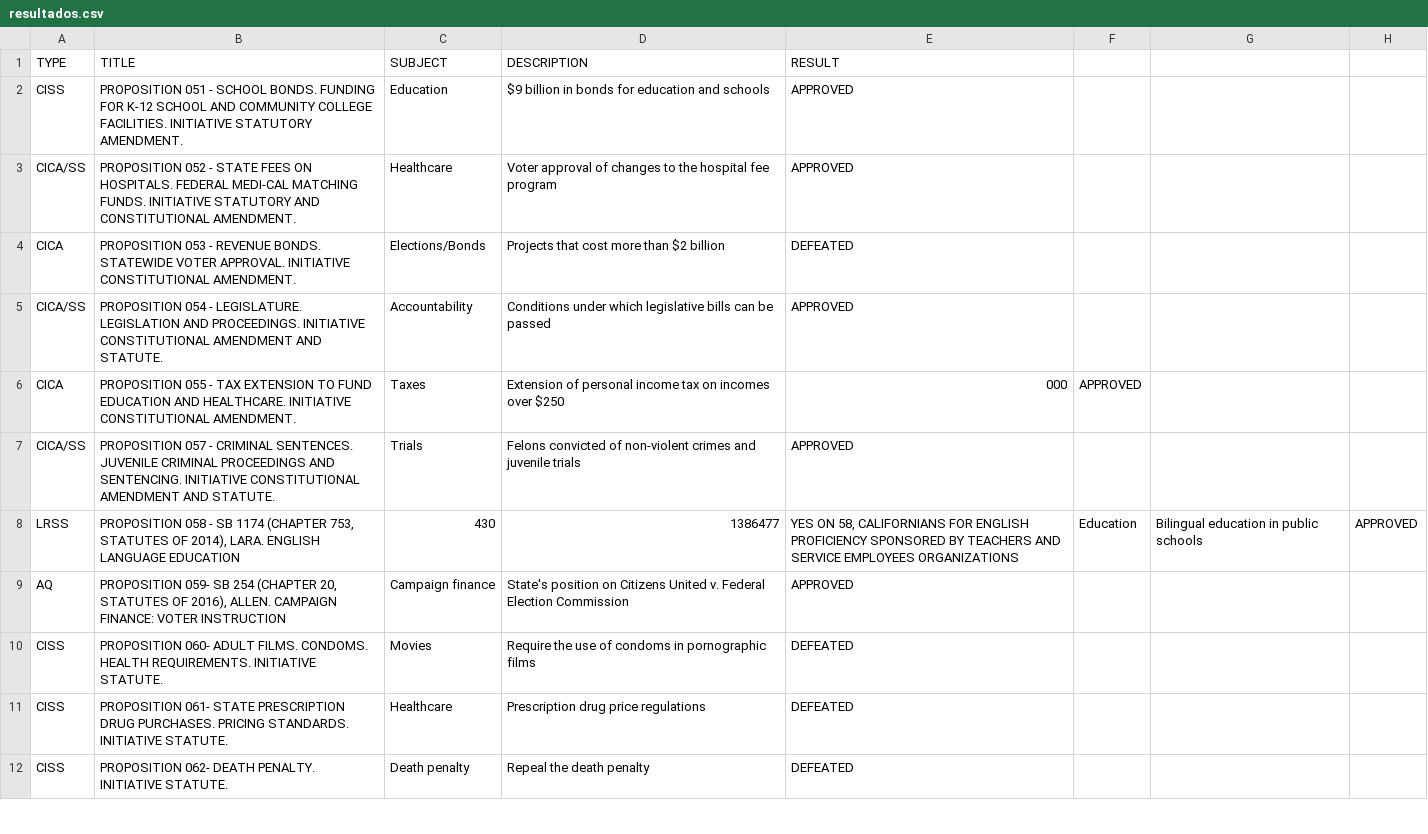
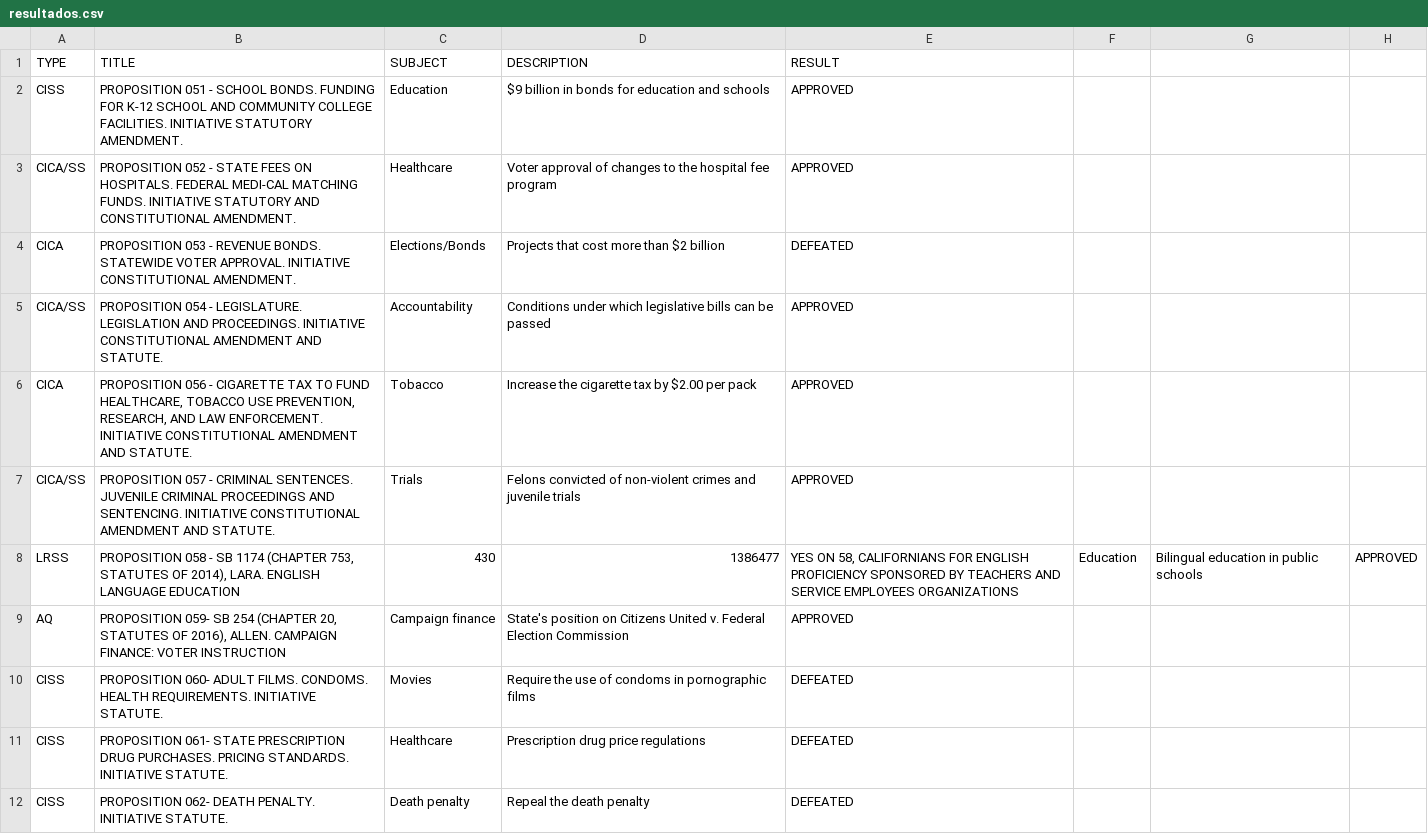
Before and after one commit to carlos-teles/w-min-dados, a CSV file: resultados.csv, drawn as a sheet; only a part is shown; removed rows and columns are numbered as before the commit, all else as after; the diff names each change by its address in the sheet, - before the commit and + after, or states it on an @@ line.

Commit message:
Update resultados.csv

```diff
--- a/resultados.csv
+++ b/resultados.csv
-row 6: CICA | PROPOSITION 055 - TAX EXTENSION TO FUND EDUCATION AND HEALTHCARE. INITIATIVE CONSTITUTIONAL AMENDMENT. | Taxes | Extension of personal income tax on incomes over $250 | 000 | APPROVED
+row 6: CICA | PROPOSITION 056 - CIGARETTE TAX TO FUND HEALTHCARE, TOBACCO USE PREVENTION, RESEARCH, AND LAW ENFORCEMENT. INITIATIVE CONSTITUTIONAL AMENDMENT AND STATUTE. | Tobacco | Increase the cigarette tax by $2.00 per pack | APPROVED
```
